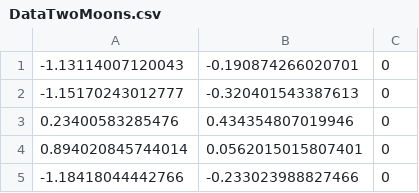
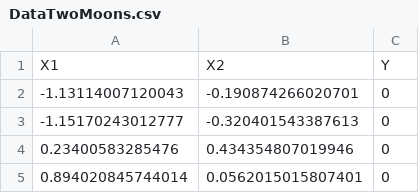
Before and after one commit to ArthPelt5/data_deep_learning_project, a CSV file: DataTwoMoons.csv, drawn as a sheet; only a part is shown; the shorter side is filled out with more unchanged rows; the diff names each change by its address in the sheet, - before the commit and + after, or states it on an @@ line.

Commit message:
Update DataTwoMoons.csv

```diff
--- a/DataTwoMoons.csv
+++ b/DataTwoMoons.csv
+row 1: X1 | X2 | Y
```
